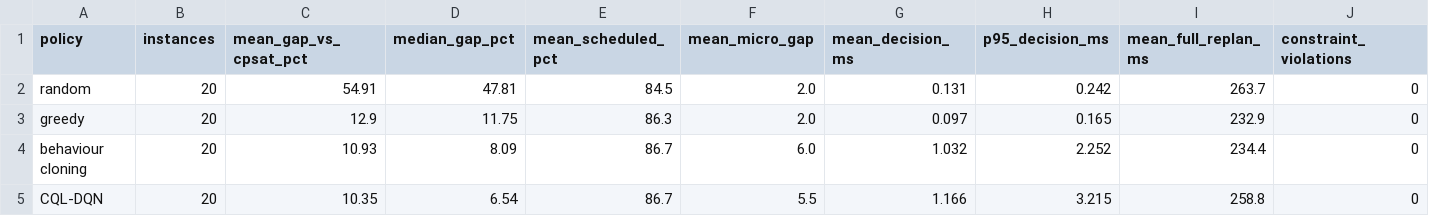
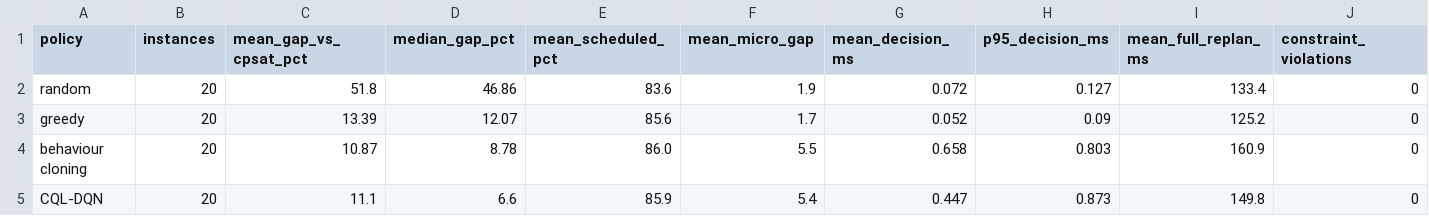
Before and after one commit to prlokhandeb25-cyber/TrackSync, a CSV file: artifacts/rl_comparison.csv, drawn as a sheet.

```diff
--- a/artifacts/rl_comparison.csv
+++ b/artifacts/rl_comparison.csv
@@ -1,5 +1,5 @@
 policy,instances,mean_gap_vs_cpsat_pct,median_gap_pct,mean_scheduled_pct,mean_micro_gap,mean_decision_ms,p95_decision_ms,mean_full_replan_ms,constraint_violations
-random,20,54.91,47.81,84.5,2.0,0.131,0.242,263.7,0
-greedy,20,12.9,11.75,86.3,2.0,0.097,0.165,232.9,0
-behaviour cloning,20,10.93,8.09,86.7,6.0,1.032,2.252,234.4,0
-CQL-DQN,20,10.35,6.54,86.7,5.5,1.166,3.215,258.8,0
+random,20,51.8,46.86,83.6,1.9,0.072,0.127,133.4,0
+greedy,20,13.39,12.07,85.6,1.7,0.052,0.09,125.2,0
+behaviour cloning,20,10.87,8.78,86.0,5.5,0.658,0.803,160.9,0
+CQL-DQN,20,11.1,6.6,85.9,5.4,0.447,0.873,149.8,0
```
Also changed, not shown: 11 other files.
